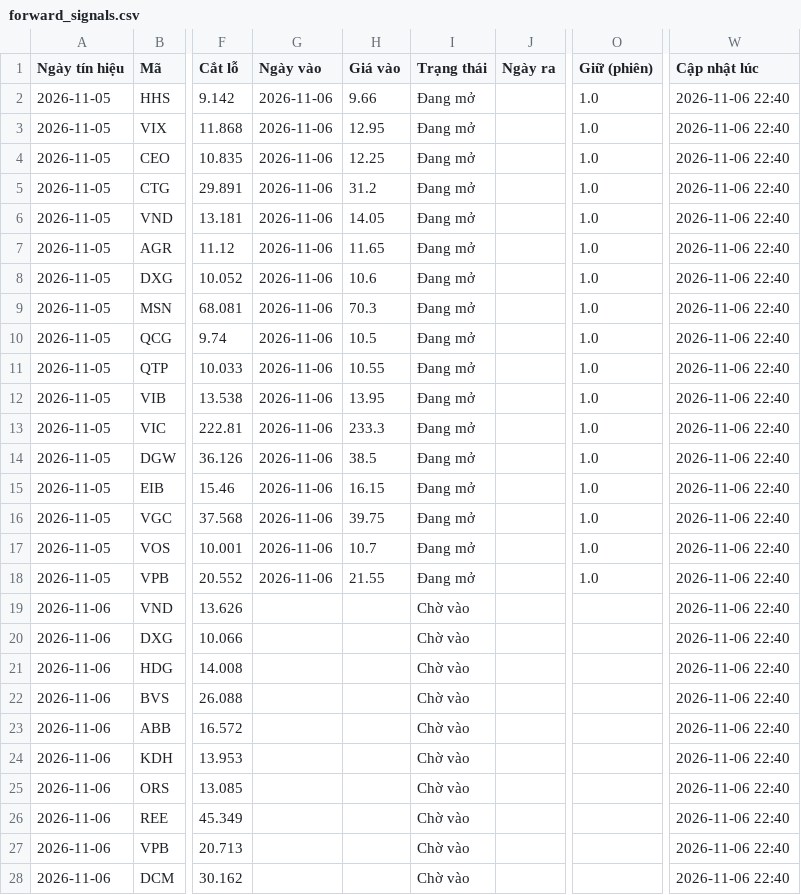
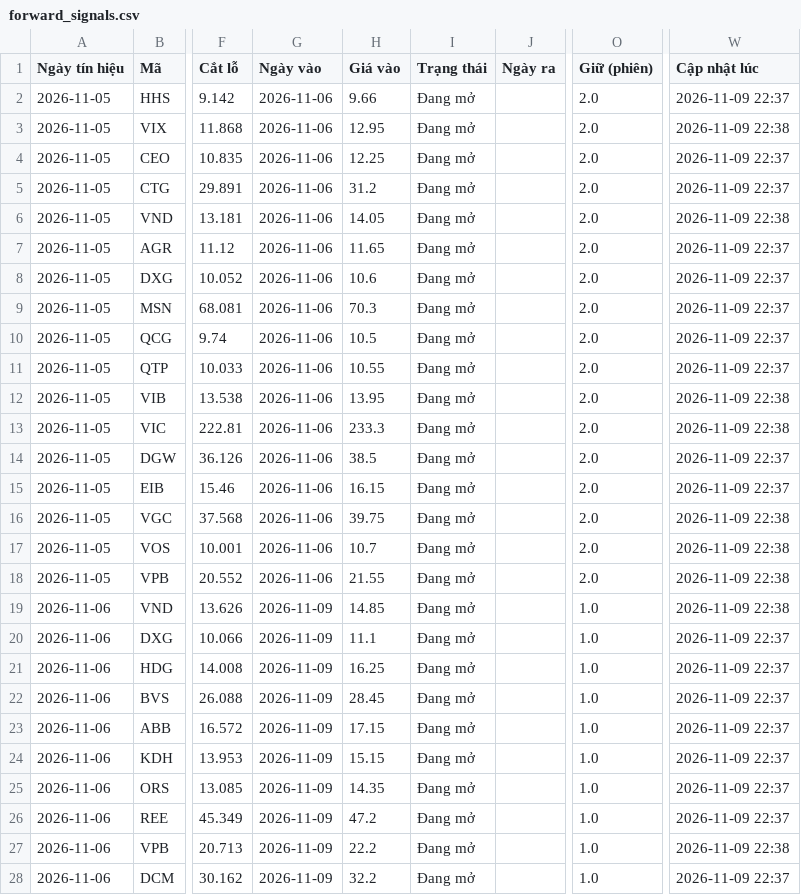
Before and after one commit to yunaduong2022-prog/tram-tin-hieu-ck, a CSV file: data/forward_signals.csv, drawn as a sheet; only a part is shown, gaps mark what is left out; the diff covers the shown part only; the diff names each change by its address in the sheet, - before the commit and + after, or states it on an @@ line.

```diff
--- a/data/forward_signals.csv
+++ b/data/forward_signals.csv
-O2:O18 (Giữ (phiên)): 1.0
+O2:O18 (Giữ (phiên)): 2.0
-W2 (Cập nhật lúc): 2026-11-06 22:40
+W2 (Cập nhật lúc): 2026-11-09 22:37
-W3 (Cập nhật lúc): 2026-11-06 22:40
+W3 (Cập nhật lúc): 2026-11-09 22:38
-W4:W5 (Cập nhật lúc): 2026-11-06 22:40
+W4:W5 (Cập nhật lúc): 2026-11-09 22:37
-W6 (Cập nhật lúc): 2026-11-06 22:40
+W6 (Cập nhật lúc): 2026-11-09 22:38
-W7:W11 (Cập nhật lúc): 2026-11-06 22:40
+W7:W11 (Cập nhật lúc): 2026-11-09 22:37
-W12:W13 (Cập nhật lúc): 2026-11-06 22:40
+W12:W13 (Cập nhật lúc): 2026-11-09 22:38
-W14:W15 (Cập nhật lúc): 2026-11-06 22:40
+W14:W15 (Cập nhật lúc): 2026-11-09 22:37
-W16:W19 (Cập nhật lúc): 2026-11-06 22:40
+W16:W19 (Cập nhật lúc): 2026-11-09 22:38
-G19:G28 (Ngày vào): (empty)
+G19:G28 (Ngày vào): 2026-11-09
-H19 (Giá vào): (empty)
+H19 (Giá vào): 14.85
-I19:I28 (Trạng thái): Chờ vào
+I19:I28 (Trạng thái): Đang mở
-O19:O28 (Giữ (phiên)): (empty)
+O19:O28 (Giữ (phiên)): 1.0
-H20 (Giá vào): (empty)
+H20 (Giá vào): 11.1
-W20:W26 (Cập nhật lúc): 2026-11-06 22:40
+W20:W26 (Cập nhật lúc): 2026-11-09 22:37
-H21 (Giá vào): (empty)
+H21 (Giá vào): 16.25
-H22 (Giá vào): (empty)
+H22 (Giá vào): 28.45
-H23 (Giá vào): (empty)
+H23 (Giá vào): 17.15
-H24 (Giá vào): (empty)
+H24 (Giá vào): 15.15
-H25 (Giá vào): (empty)
+H25 (Giá vào): 14.35
-H26 (Giá vào): (empty)
+H26 (Giá vào): 47.2
-H27 (Giá vào): (empty)
+H27 (Giá vào): 22.2
-W27 (Cập nhật lúc): 2026-11-06 22:40
+W27 (Cập nhật lúc): 2026-11-09 22:38
-H28 (Giá vào): (empty)
+H28 (Giá vào): 32.2
-W28 (Cập nhật lúc): 2026-11-06 22:40
+W28 (Cập nhật lúc): 2026-11-09 22:37
```
Also changed, not shown: 11 added rows and 10 edited cells elsewhere in this file, data/forward_summary.csv, data/index_prices.csv, 4 other files.
